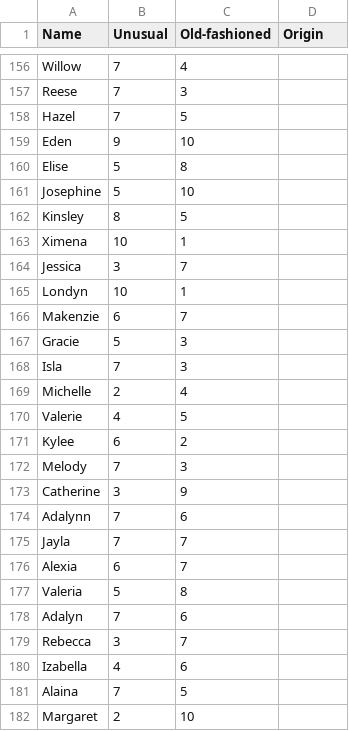
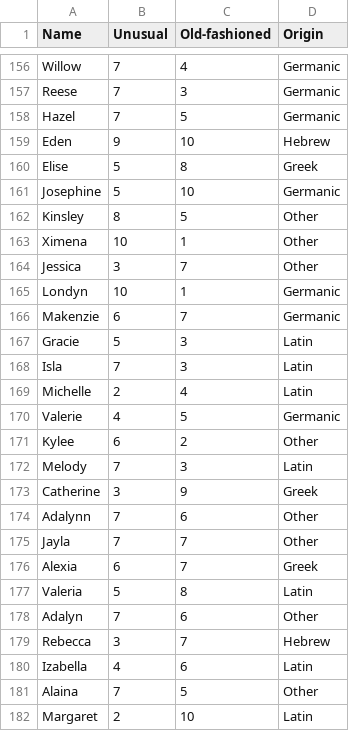
Before and after one commit to annabelleg/APCSProject, a CSV file: girls.csv, drawn as a sheet; only a part is shown, gaps mark what is left out; the diff covers the shown part only; the diff names each change by its address in the sheet, - before the commit and + after, or states it on an @@ line.

```diff
--- a/girls.csv
+++ b/girls.csv
-D156:D158 (Origin): (empty)
+D156:D158 (Origin): Germanic
-D159 (Origin): (empty)
+D159 (Origin): Hebrew
-D160 (Origin): (empty)
+D160 (Origin): Greek
-D161 (Origin): (empty)
+D161 (Origin): Germanic
-D162:D164 (Origin): (empty)
+D162:D164 (Origin): Other
-D165:D166 (Origin): (empty)
+D165:D166 (Origin): Germanic
-D167:D169 (Origin): (empty)
+D167:D169 (Origin): Latin
-D170 (Origin): (empty)
+D170 (Origin): Germanic
-D171 (Origin): (empty)
+D171 (Origin): Other
-D172 (Origin): (empty)
+D172 (Origin): Latin
-D173 (Origin): (empty)
+D173 (Origin): Greek
-D174:D175 (Origin): (empty)
+D174:D175 (Origin): Other
-D176 (Origin): (empty)
+D176 (Origin): Greek
-D177 (Origin): (empty)
+D177 (Origin): Latin
-D178 (Origin): (empty)
+D178 (Origin): Other
-D179 (Origin): (empty)
+D179 (Origin): Hebrew
-D180 (Origin): (empty)
+D180 (Origin): Latin
-D181 (Origin): (empty)
+D181 (Origin): Other
-D182 (Origin): (empty)
+D182 (Origin): Latin
```
Also changed, not shown: 75 edited cells elsewhere in this file.
